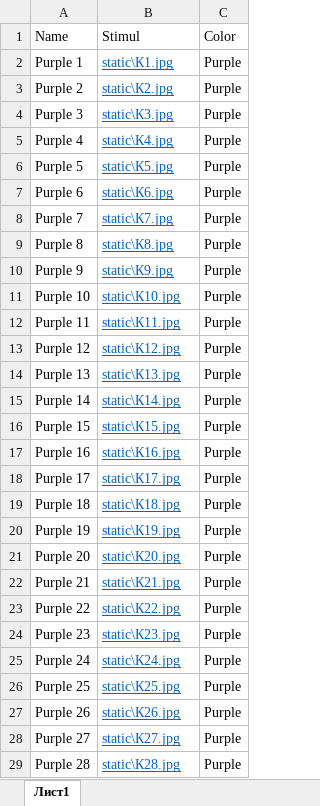
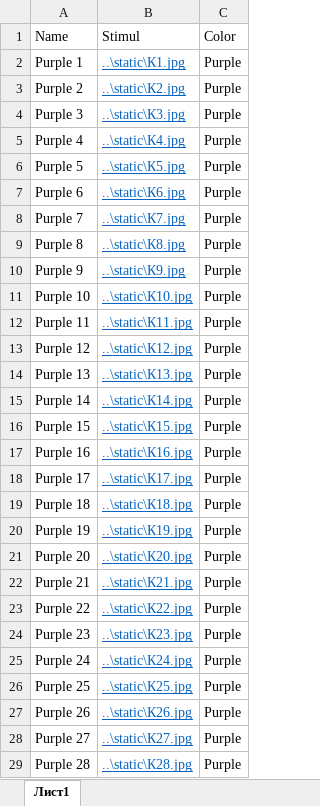
Before and after one commit to nastycify/ColorDotsExperiment5, an Excel workbook: static/Stimul_1_1.xlsx, sheet Лист1, drawn as a sheet; only a part is shown; values as stored, in another font and other column widths than the file's, no borders; the diff covers the shown part only; the diff names each change by its address in the sheet, - before the commit and + after, or states it on an @@ line.

```diff
--- a/static/Stimul_1_1.xlsx (sheet Лист1)
+++ b/static/Stimul_1_1.xlsx (sheet Лист1)
-B2: static\К1.jpg
+B2: ..\static\К1.jpg
-B3: static\К2.jpg
+B3: ..\static\К2.jpg
-B4: static\К3.jpg
+B4: ..\static\К3.jpg
-B5: static\К4.jpg
+B5: ..\static\К4.jpg
-B6: static\К5.jpg
+B6: ..\static\К5.jpg
-B7: static\К6.jpg
+B7: ..\static\К6.jpg
-B8: static\К7.jpg
+B8: ..\static\К7.jpg
-B9: static\К8.jpg
+B9: ..\static\К8.jpg
-B10: static\К9.jpg
+B10: ..\static\К9.jpg
-B11: static\К10.jpg
+B11: ..\static\К10.jpg
-B12: static\К11.jpg
+B12: ..\static\К11.jpg
-B13: static\К12.jpg
+B13: ..\static\К12.jpg
-B14: static\К13.jpg
+B14: ..\static\К13.jpg
-B15: static\К14.jpg
+B15: ..\static\К14.jpg
-B16: static\К15.jpg
+B16: ..\static\К15.jpg
-B17: static\К16.jpg
+B17: ..\static\К16.jpg
-B18: static\К17.jpg
+B18: ..\static\К17.jpg
-B19: static\К18.jpg
+B19: ..\static\К18.jpg
-B20: static\К19.jpg
+B20: ..\static\К19.jpg
-B21: static\К20.jpg
+B21: ..\static\К20.jpg
-B22: static\К21.jpg
+B22: ..\static\К21.jpg
-B23: static\К22.jpg
+B23: ..\static\К22.jpg
-B24: static\К23.jpg
+B24: ..\static\К23.jpg
-B25: static\К24.jpg
+B25: ..\static\К24.jpg
-B26: static\К25.jpg
+B26: ..\static\К25.jpg
-B27: static\К26.jpg
+B27: ..\static\К26.jpg
-B28: static\К27.jpg
+B28: ..\static\К27.jpg
-B29: static\К28.jpg
+B29: ..\static\К28.jpg
```
Also changed, not shown: 72 edited cells elsewhere in this sheet, static/Stimul_2_1.xlsx, static/Stimul_4_1.xlsx, 8 other files.
